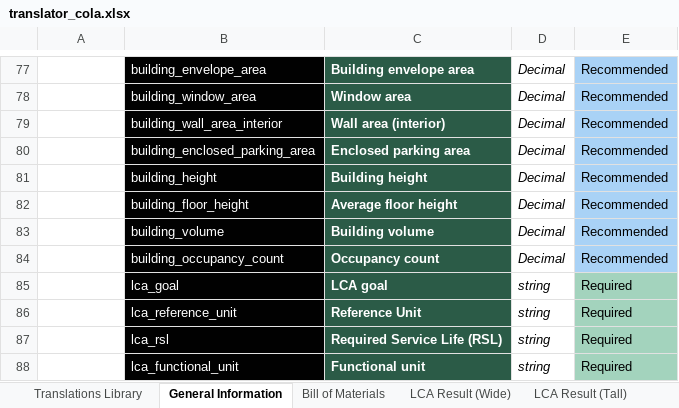
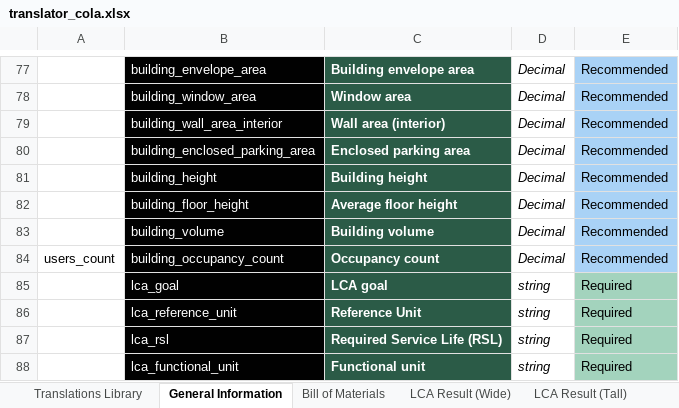
Before and after one commit to EPFL-ENAC/lmc-openbdf, an Excel workbook: translators/translator_cola.xlsx, sheet General Information, drawn as a sheet; only a part is shown, gaps mark what is left out; values as stored, in another font and other column widths than the file's, no borders; the diff names each change by its address in the sheet, - before the commit and + after, or states it on an @@ line.

Commit message:
added users_count to cola

```diff
--- a/translators/translator_cola.xlsx (sheet General Information)
+++ b/translators/translator_cola.xlsx (sheet General Information)
-A84: (empty)
+A84: users_count
```
